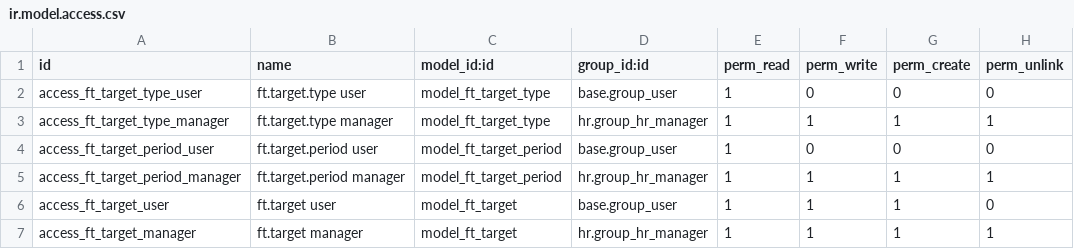
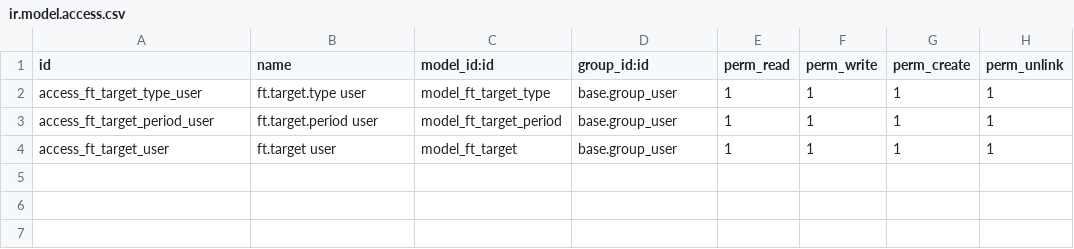
Before and after one commit to FingertipTechnologies/Fingertip-PMS-Madhan, a CSV file: ft_target_management/security/ir.model.access.csv, drawn as a sheet.

Commit message:
enhancement in project dashboard, change request,target module

```diff
--- a/ft_target_management/security/ir.model.access.csv
+++ b/ft_target_management/security/ir.model.access.csv
@@ -1,7 +1,4 @@
 id,name,model_id:id,group_id:id,perm_read,perm_write,perm_create,perm_unlink
-access_ft_target_type_user,ft.target.type user,model_ft_target_type,base.group_user,1,0,0,0
-access_ft_target_type_manager,ft.target.type manager,model_ft_target_type,hr.group_hr_manager,1,1,1,1
-access_ft_target_period_user,ft.target.period user,model_ft_target_period,base.group_user,1,0,0,0
-access_ft_target_period_manager,ft.target.period manager,model_ft_target_period,hr.group_hr_manager,1,1,1,1
-access_ft_target_user,ft.target user,model_ft_target,base.group_user,1,1,1,0
-access_ft_target_manager,ft.target manager,model_ft_target,hr.group_hr_manager,1,1,1,1
+access_ft_target_type_user,ft.target.type user,model_ft_target_type,base.group_user,1,1,1,1
+access_ft_target_period_user,ft.target.period user,model_ft_target_period,base.group_user,1,1,1,1
+access_ft_target_user,ft.target user,model_ft_target,base.group_user,1,1,1,1
```
Also changed, not shown: 11 other files.
